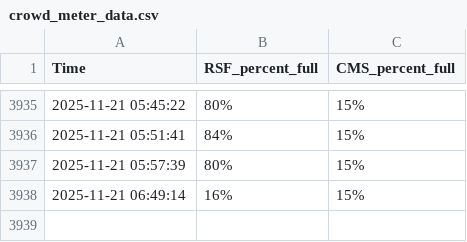
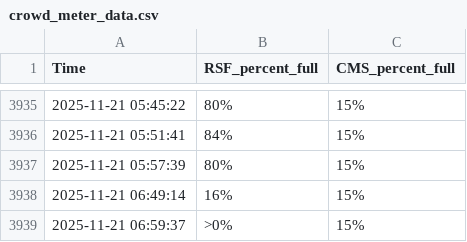
Before and after one commit to Joongeun/cal_gym_crowd_meter_scraper, a CSV file: crowd_meter_data.csv, drawn as a sheet; only a part is shown, gaps mark what is left out.

```diff
--- a/crowd_meter_data.csv
+++ b/crowd_meter_data.csv
@@ -3938 +3938,2 @@ Time,RSF_percent_full,CMS_percent_full
 2025-11-21 06:49:14,16%,15%
+2025-11-21 06:59:37,>0%,15%
```
